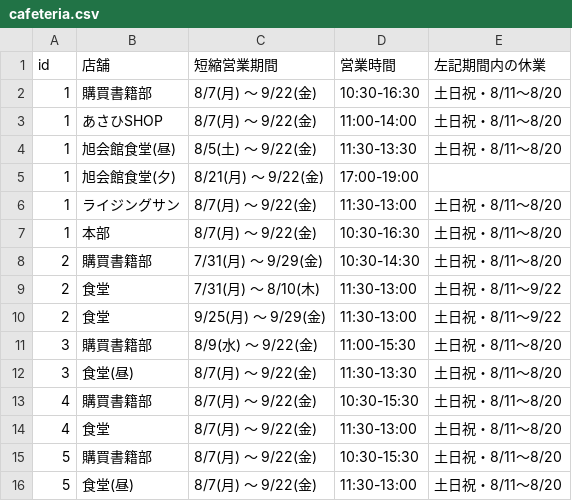
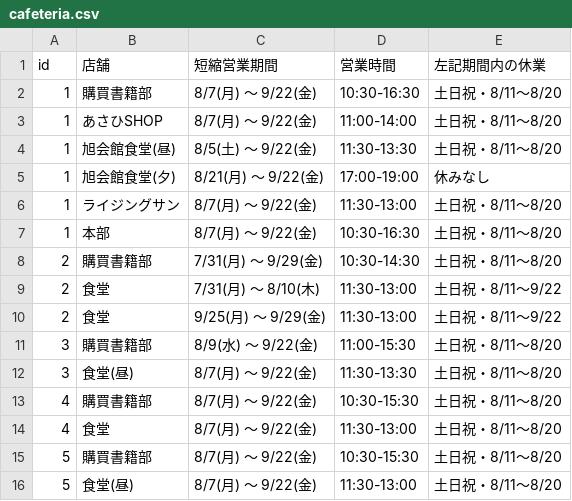
Before and after one commit to Cyndaquil1999/getbusinesstime_school_cafeteria, a CSV file: cafeteria.csv, drawn as a sheet.

Commit message:
Update cafeteria.csv
nanを埋める

```diff
--- a/cafeteria.csv
+++ b/cafeteria.csv
@@ -4,3 +4,3 @@ id,店舗,短縮営業期間,営業時間,左記期間内の休業
 1,旭会館食堂(昼),8/5(土) ～ 9/22(金),11:30-13:30,土日祝・8/11～8/20
-1,旭会館食堂(夕),8/21(月) ～ 9/22(金),17:00-19:00,
+1,旭会館食堂(夕),8/21(月) ～ 9/22(金),17:00-19:00,休みなし
 1,ライジングサン,8/7(月) ～ 9/22(金),11:30-13:00,土日祝・8/11～8/20
```
